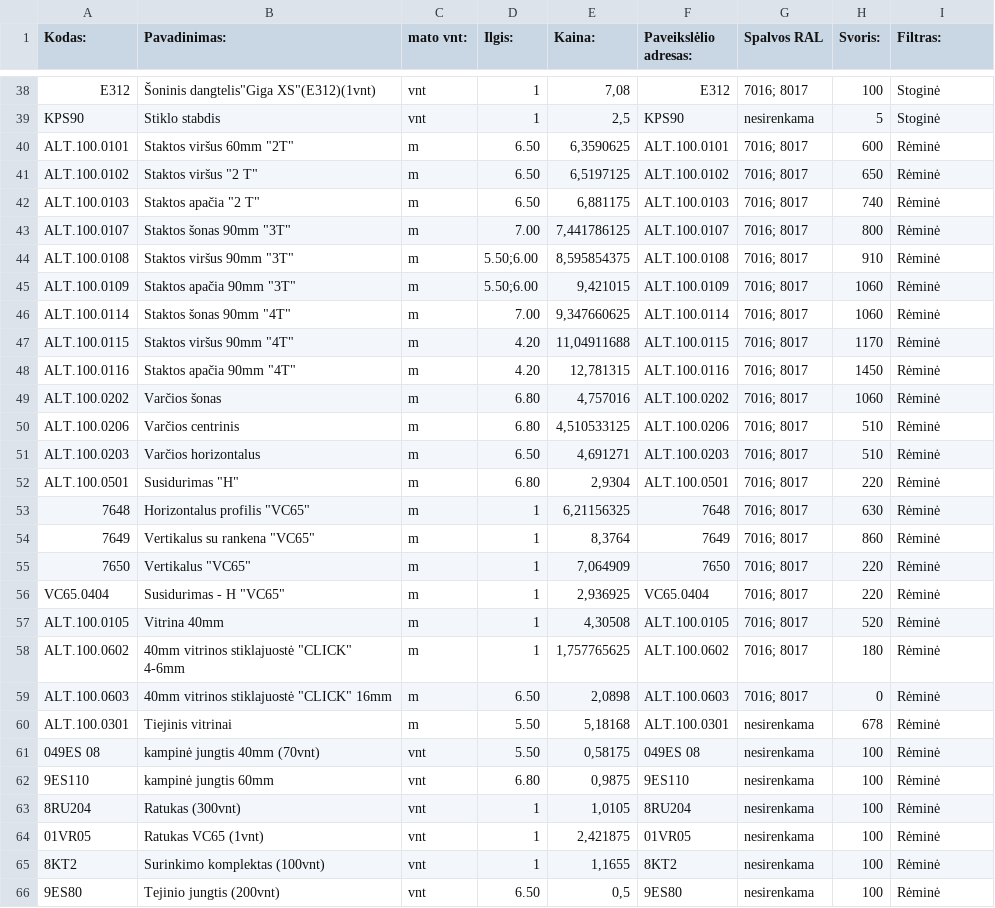
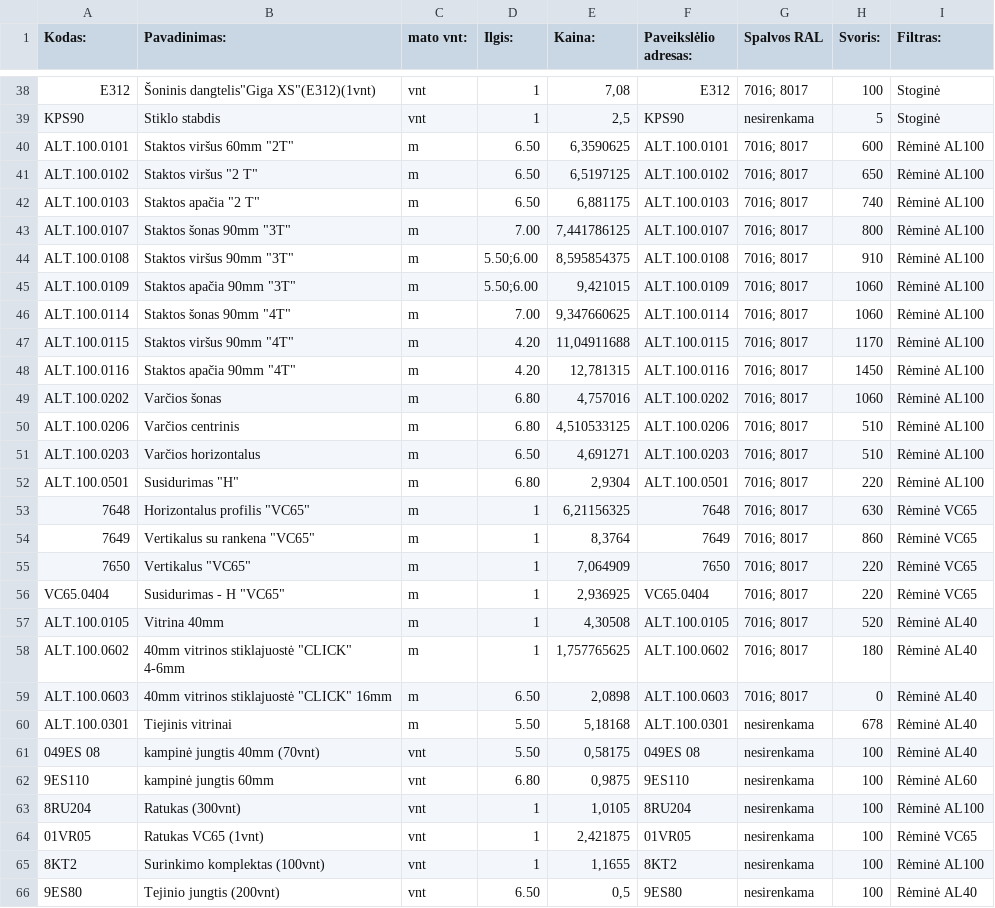
Before and after one commit to TomazasX/part, a CSV file: data_part.csv, drawn as a sheet; only a part is shown, gaps mark what is left out; the diff covers the shown part only.

Commit message:
Add files via upload

```diff
--- a/data_part.csv
+++ b/data_part.csv
@@ -39,28 +39,28 @@ E312;"Šoninis dangtelis""Giga XS""(E312)(1vnt)";vnt;1;7,08;E312;"7016; 8017";10
 KPS90;Stiklo stabdis;vnt;1;2,5;KPS90;nesirenkama;5;Stoginė
-ALT.100.0101;"Staktos viršus 60mm ""2T""";m;6.50;6,3590625;ALT.100.0101;"7016; 8017";600;Rėminė
-ALT.100.0102;"Staktos viršus ""2 T""";m;6.50;6,5197125;ALT.100.0102;"7016; 8017";650;Rėminė
-ALT.100.0103;"Staktos apačia ""2 T""";m;6.50;6,881175;ALT.100.0103;"7016; 8017";740;Rėminė
-ALT.100.0107;"Staktos šonas 90mm ""3T""";m;7.00;7,441786125;ALT.100.0107;"7016; 8017";800;Rėminė
-ALT.100.0108;"Staktos viršus 90mm ""3T""";m;"5.50;6.00";8,595854375;ALT.100.0108;"7016; 8017";910;Rėminė
-ALT.100.0109;"Staktos apačia 90mm ""3T""";m;"5.50;6.00";9,421015;ALT.100.0109;"7016; 8017";1060;Rėminė
-ALT.100.0114;"Staktos šonas 90mm ""4T""";m;7.00;9,347660625;ALT.100.0114;"7016; 8017";1060;Rėminė
-ALT.100.0115;"Staktos viršus 90mm ""4T""";m;4.20;11,04911688;ALT.100.0115;"7016; 8017";1170;Rėminė
-ALT.100.0116;"Staktos apačia 90mm ""4T""";m;4.20;12,781315;ALT.100.0116;"7016; 8017";1450;Rėminė
-ALT.100.0202;Varčios šonas;m;6.80;4,757016;ALT.100.0202;"7016; 8017";1060;Rėminė
-ALT.100.0206;Varčios centrinis;m;6.80;4,510533125;ALT.100.0206;"7016; 8017";510;Rėminė
-ALT.100.0203;Varčios horizontalus;m;6.50;4,691271;ALT.100.0203;"7016; 8017";510;Rėminė
-ALT.100.0501;"Susidurimas ""H""";m;6.80;2,9304;ALT.100.0501;"7016; 8017";220;Rėminė
-7648;"Horizontalus profilis ""VC65""";m;1;6,21156325;7648;"7016; 8017";630;Rėminė
-7649;"Vertikalus su rankena ""VC65""";m;1;8,3764;7649;"7016; 8017";860;Rėminė
-7650;"Vertikalus  ""VC65""";m;1;7,064909;7650;"7016; 8017";220;Rėminė
-VC65.0404;"Susidurimas - H  ""VC65""";m;1;2,936925;VC65.0404;"7016; 8017";220;Rėminė
-ALT.100.0105;Vitrina 40mm;m;1;4,30508;ALT.100.0105;"7016; 8017";520;Rėminė
-ALT.100.0602;"40mm vitrinos stiklajuostė ""CLICK"" 4-6mm";m;1;1,757765625;ALT.100.0602;"7016; 8017";180;Rėminė
-ALT.100.0603;"40mm vitrinos stiklajuostė ""CLICK"" 16mm";m;6.50;2,0898;ALT.100.0603;"7016; 8017";0;Rėminė
-ALT.100.0301;Tiejinis vitrinai;m;5.50;5,18168;ALT.100.0301;nesirenkama;678;Rėminė
-049ES 08;kampinė jungtis 40mm (70vnt);vnt;5.50;0,58175;049ES 08;nesirenkama;100;Rėminė
-9ES110;kampinė jungtis 60mm ;vnt;6.80;0,9875;9ES110;nesirenkama;100;Rėminė
-8RU204;Ratukas (300vnt);vnt;1;1,0105;8RU204;nesirenkama;100;Rėminė
-01VR05;Ratukas VC65 (1vnt);vnt;1;2,421875;01VR05;nesirenkama;100;Rėminė
-8KT2;Surinkimo komplektas (100vnt);vnt;1;1,1655;8KT2;nesirenkama;100;Rėminė
-9ES80;Tejinio jungtis (200vnt);vnt;6.50;0,5;9ES80;nesirenkama;100;Rėminė
+ALT.100.0101;"Staktos viršus 60mm ""2T""";m;6.50;6,3590625;ALT.100.0101;"7016; 8017";600;Rėminė AL100
+ALT.100.0102;"Staktos viršus ""2 T""";m;6.50;6,5197125;ALT.100.0102;"7016; 8017";650;Rėminė AL100
+ALT.100.0103;"Staktos apačia ""2 T""";m;6.50;6,881175;ALT.100.0103;"7016; 8017";740;Rėminė AL100
+ALT.100.0107;"Staktos šonas 90mm ""3T""";m;7.00;7,441786125;ALT.100.0107;"7016; 8017";800;Rėminė AL100
+ALT.100.0108;"Staktos viršus 90mm ""3T""";m;"5.50;6.00";8,595854375;ALT.100.0108;"7016; 8017";910;Rėminė AL100
+ALT.100.0109;"Staktos apačia 90mm ""3T""";m;"5.50;6.00";9,421015;ALT.100.0109;"7016; 8017";1060;Rėminė AL100
+ALT.100.0114;"Staktos šonas 90mm ""4T""";m;7.00;9,347660625;ALT.100.0114;"7016; 8017";1060;Rėminė AL100
+ALT.100.0115;"Staktos viršus 90mm ""4T""";m;4.20;11,04911688;ALT.100.0115;"7016; 8017";1170;Rėminė AL100
+ALT.100.0116;"Staktos apačia 90mm ""4T""";m;4.20;12,781315;ALT.100.0116;"7016; 8017";1450;Rėminė AL100
+ALT.100.0202;Varčios šonas;m;6.80;4,757016;ALT.100.0202;"7016; 8017";1060;Rėminė AL100
+ALT.100.0206;Varčios centrinis;m;6.80;4,510533125;ALT.100.0206;"7016; 8017";510;Rėminė AL100
+ALT.100.0203;Varčios horizontalus;m;6.50;4,691271;ALT.100.0203;"7016; 8017";510;Rėminė AL100
+ALT.100.0501;"Susidurimas ""H""";m;6.80;2,9304;ALT.100.0501;"7016; 8017";220;Rėminė AL100
+7648;"Horizontalus profilis ""VC65""";m;1;6,21156325;7648;"7016; 8017";630;Rėminė VC65
+7649;"Vertikalus su rankena ""VC65""";m;1;8,3764;7649;"7016; 8017";860;Rėminė VC65
+7650;"Vertikalus  ""VC65""";m;1;7,064909;7650;"7016; 8017";220;Rėminė VC65
+VC65.0404;"Susidurimas - H  ""VC65""";m;1;2,936925;VC65.0404;"7016; 8017";220;Rėminė VC65
+ALT.100.0105;Vitrina 40mm;m;1;4,30508;ALT.100.0105;"7016; 8017";520;Rėminė AL40
+ALT.100.0602;"40mm vitrinos stiklajuostė ""CLICK"" 4-6mm";m;1;1,757765625;ALT.100.0602;"7016; 8017";180;Rėminė AL40
+ALT.100.0603;"40mm vitrinos stiklajuostė ""CLICK"" 16mm";m;6.50;2,0898;ALT.100.0603;"7016; 8017";0;Rėminė AL40
+ALT.100.0301;Tiejinis vitrinai;m;5.50;5,18168;ALT.100.0301;nesirenkama;678;Rėminė AL40
+049ES 08;kampinė jungtis 40mm (70vnt);vnt;5.50;0,58175;049ES 08;nesirenkama;100;Rėminė AL40
+9ES110;kampinė jungtis 60mm ;vnt;6.80;0,9875;9ES110;nesirenkama;100;Rėminė AL60
+8RU204;Ratukas (300vnt);vnt;1;1,0105;8RU204;nesirenkama;100;Rėminė AL100
+01VR05;Ratukas VC65 (1vnt);vnt;1;2,421875;01VR05;nesirenkama;100;Rėminė VC65
+8KT2;Surinkimo komplektas (100vnt);vnt;1;1,1655;8KT2;nesirenkama;100;Rėminė AL100
+9ES80;Tejinio jungtis (200vnt);vnt;6.50;0,5;9ES80;nesirenkama;100;Rėminė AL40
```
Also changed, not shown: 10 edited cells elsewhere in this file.
